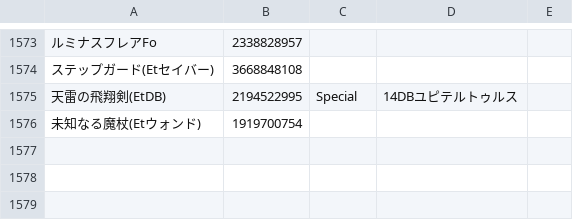
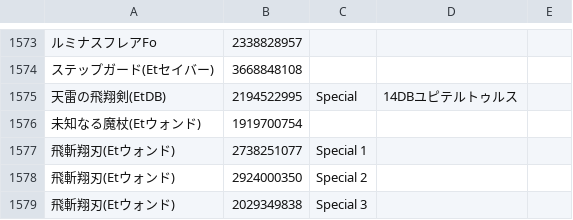
Before and after one commit to Root-Vul/CSV, a CSV file: skills_ja.csv, drawn as a sheet; only a part is shown, gaps mark what is left out; the diff names each change by its address in the sheet, - before the commit and + after, or states it on an @@ line.

Commit message:
Update skills_ja.csv

```diff
--- a/skills_ja.csv
+++ b/skills_ja.csv
+row 1577: 飛斬翔刃(Etウォンド) | 2738251077 | Special 1
+row 1578: 飛斬翔刃(Etウォンド) | 2924000350 | Special 2
+row 1579: 飛斬翔刃(Etウォンド) | 2029349838 | Special 3
```
